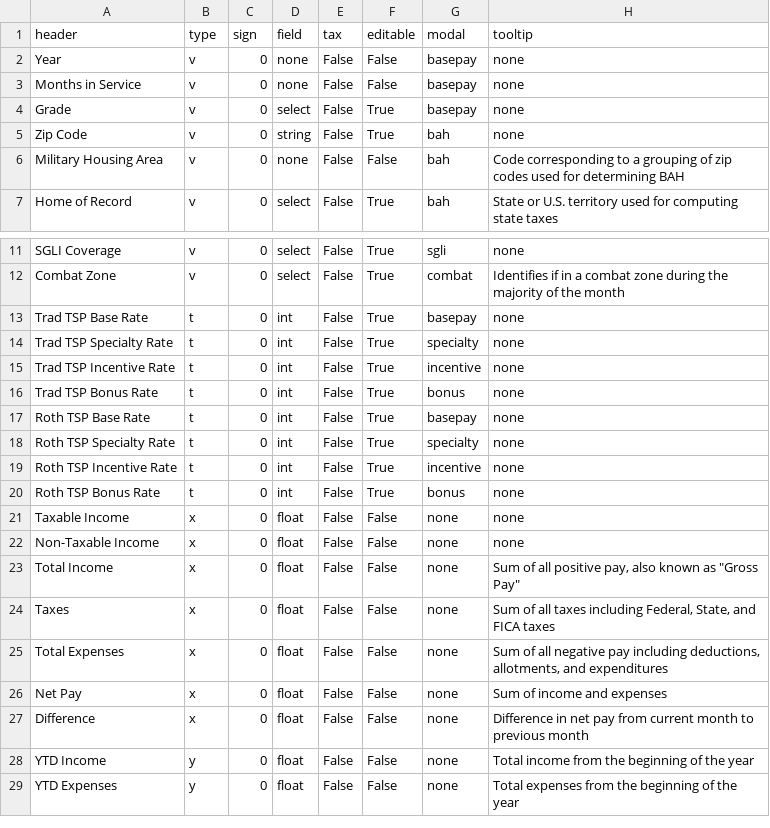
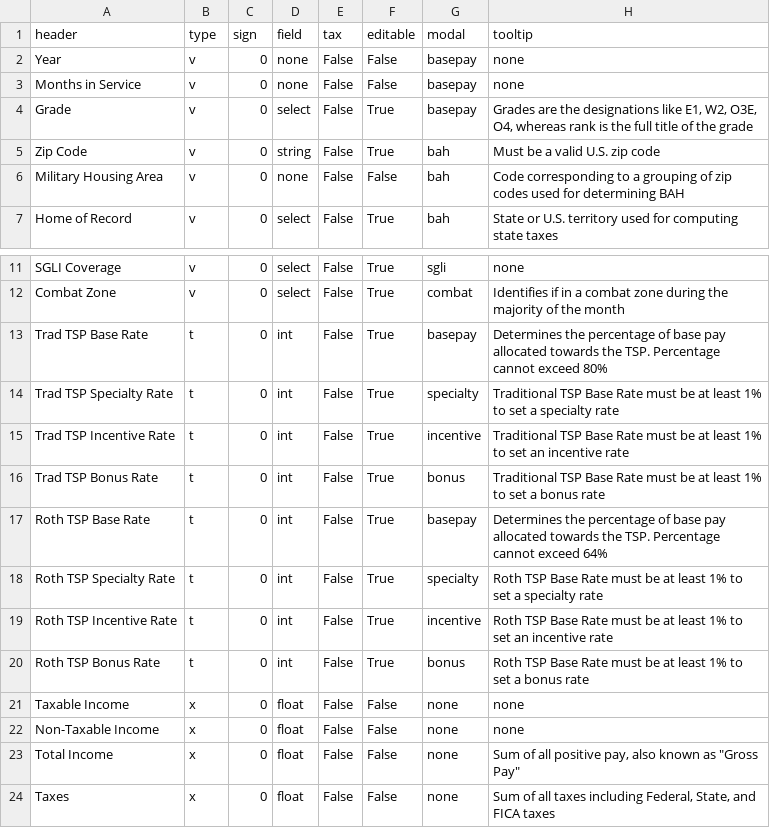
Before and after one commit to west757/PayLES, a CSV file: app/static/csv/variable_template.csv, drawn as a sheet; only a part is shown, gaps mark what is left out; the shorter side is filled out with more unchanged rows.

```diff
--- a/app/static/csv/variable_template.csv
+++ b/app/static/csv/variable_template.csv
@@ -3,4 +3,4 @@ Year,v,0,none,False,False,basepay,none
 Months in Service,v,0,none,False,False,basepay,none
-Grade,v,0,select,False,True,basepay,none
-Zip Code,v,0,string,False,True,bah,none
+Grade,v,0,select,False,True,basepay,"Grades are the designations like E1, W2, O3E, O4, whereas rank is the full title of the grade"
+Zip Code,v,0,string,False,True,bah,Must be a valid U.S. zip code
 Military Housing Area,v,0,none,False,False,bah,Code corresponding to a grouping of zip codes used for determining BAH
@@ -12,10 +12,10 @@ SGLI Coverage,v,0,select,False,True,sgli,none
 Combat Zone,v,0,select,False,True,combat,Identifies if in a combat zone during the majority of the month
-Trad TSP Base Rate,t,0,int,False,True,basepay,none
-Trad TSP Specialty Rate,t,0,int,False,True,specialty,none
-Trad TSP Incentive Rate,t,0,int,False,True,incentive,none
-Trad TSP Bonus Rate,t,0,int,False,True,bonus,none
-Roth TSP Base Rate,t,0,int,False,True,basepay,none
-Roth TSP Specialty Rate,t,0,int,False,True,specialty,none
-Roth TSP Incentive Rate,t,0,int,False,True,incentive,none
-Roth TSP Bonus Rate,t,0,int,False,True,bonus,none
+Trad TSP Base Rate,t,0,int,False,True,basepay,Determines the percentage of base pay allocated towards the TSP. Percentage cannot exceed 80%
+Trad TSP Specialty Rate,t,0,int,False,True,specialty,Traditional TSP Base Rate must be at least 1% to set a specialty rate
+Trad TSP Incentive Rate,t,0,int,False,True,incentive,Traditional TSP Base Rate must be at least 1% to set an incentive rate
+Trad TSP Bonus Rate,t,0,int,False,True,bonus,Traditional TSP Base Rate must be at least 1% to set a bonus rate
+Roth TSP Base Rate,t,0,int,False,True,basepay,Determines the percentage of base pay allocated towards the TSP. Percentage cannot exceed 64%
+Roth TSP Specialty Rate,t,0,int,False,True,specialty,Roth TSP Base Rate must be at least 1% to set a specialty rate
+Roth TSP Incentive Rate,t,0,int,False,True,incentive,Roth TSP Base Rate must be at least 1% to set an incentive rate
+Roth TSP Bonus Rate,t,0,int,False,True,bonus,Roth TSP Base Rate must be at least 1% to set a bonus rate
 Taxable Income,x,0,float,False,False,none,none
```
Also changed, not shown: 8 other files.
